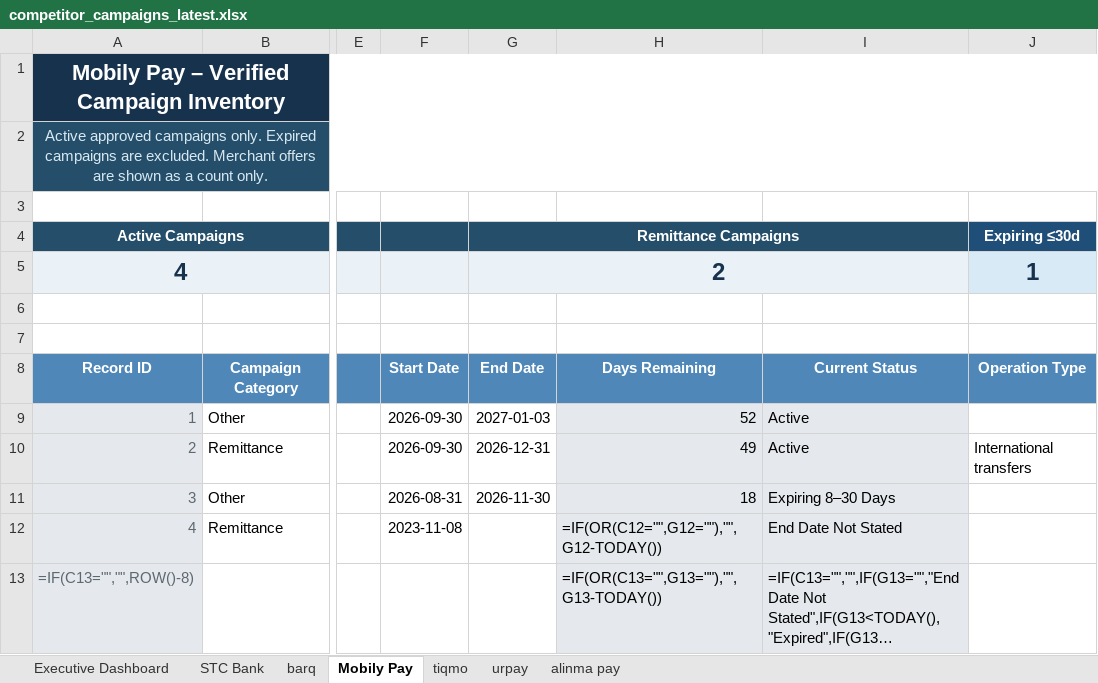
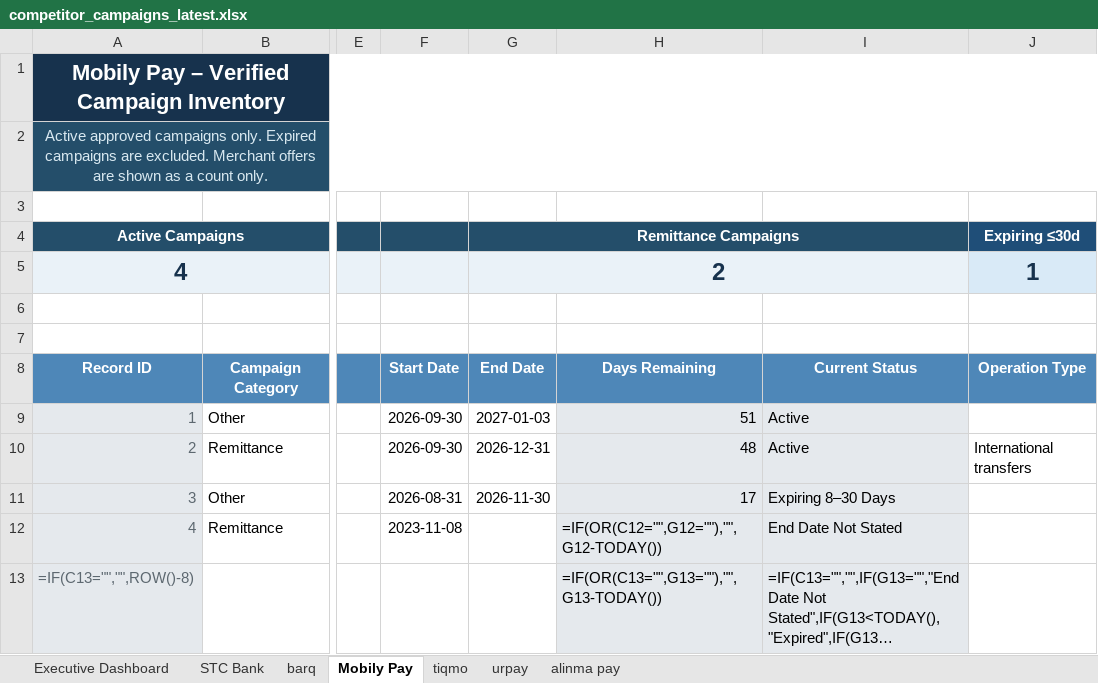
Before and after one commit to Mjmj777/competitor-monitor-v2, an Excel workbook: competitor_campaigns_latest.xlsx, sheet Mobily Pay, drawn as a sheet; only a part is shown, gaps mark what is left out; long unchanged cells end in …; values as stored, in another font and other column widths than the file's, no borders; formulas without a stored value are shown as written; conditional formats and table styles not drawn; the diff names each change by its address in the sheet, - before the commit and + after, or states it on an @@ line.

```diff
--- a/competitor_campaigns_latest.xlsx (sheet Mobily Pay)
+++ b/competitor_campaigns_latest.xlsx (sheet Mobily Pay)
-H9: 52
+H9: 51
-H10: 49
+H10: 48
-H11: 18
+H11: 17
```
Also changed, not shown: sheet alinma pay, sheet Executive Dashboard, sheet tiqmo, sheet STC Bank, 2 other files.
